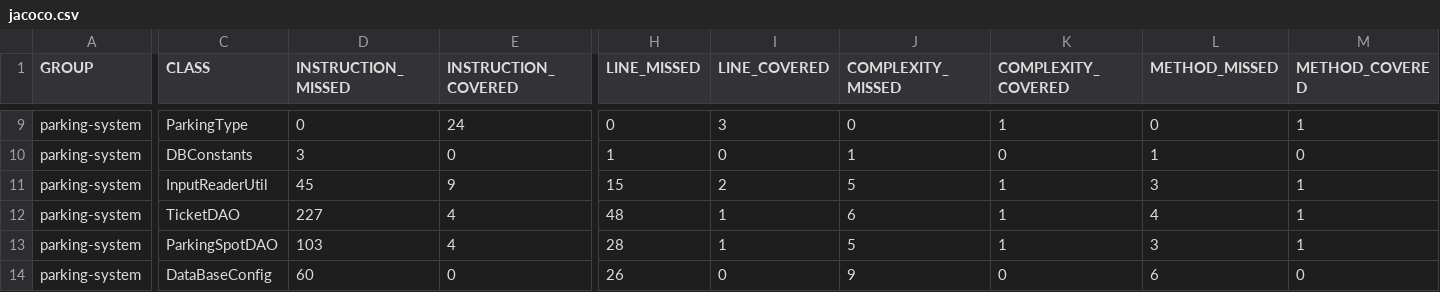
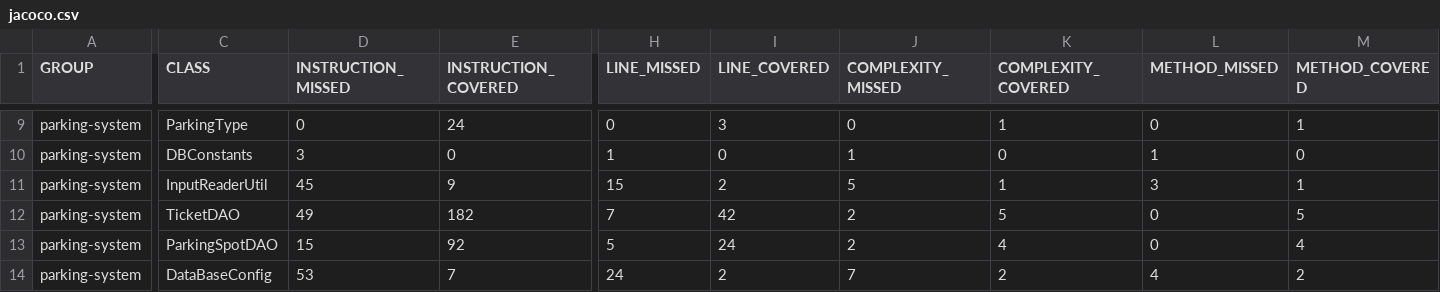
Before and after one commit to DurandoDev/ProjetNumero4, a CSV file: target/site/jacoco/jacoco.csv, drawn as a sheet; only a part is shown, gaps mark what is left out; the diff covers the shown part only; the diff names each change by its address in the sheet, - before the commit and + after, or states it on an @@ line.

```diff
--- a/target/site/jacoco/jacoco.csv
+++ b/target/site/jacoco/jacoco.csv
-D12 (INSTRUCTION_MISSED): 227
+D12 (INSTRUCTION_MISSED): 49
-E12 (INSTRUCTION_COVERED): 4
+E12 (INSTRUCTION_COVERED): 182
-H12 (LINE_MISSED): 48
+H12 (LINE_MISSED): 7
-I12 (LINE_COVERED): 1
+I12 (LINE_COVERED): 42
-J12 (COMPLEXITY_MISSED): 6
+J12 (COMPLEXITY_MISSED): 2
-K12 (COMPLEXITY_COVERED): 1
+K12 (COMPLEXITY_COVERED): 5
-L12 (METHOD_MISSED): 4
+L12 (METHOD_MISSED): 0
-M12 (METHOD_COVERED): 1
+M12 (METHOD_COVERED): 5
-D13 (INSTRUCTION_MISSED): 103
+D13 (INSTRUCTION_MISSED): 15
-E13 (INSTRUCTION_COVERED): 4
+E13 (INSTRUCTION_COVERED): 92
-H13 (LINE_MISSED): 28
+H13 (LINE_MISSED): 5
-I13 (LINE_COVERED): 1
+I13 (LINE_COVERED): 24
-J13 (COMPLEXITY_MISSED): 5
+J13 (COMPLEXITY_MISSED): 2
-K13 (COMPLEXITY_COVERED): 1
+K13 (COMPLEXITY_COVERED): 4
-L13 (METHOD_MISSED): 3
+L13 (METHOD_MISSED): 0
-M13 (METHOD_COVERED): 1
+M13 (METHOD_COVERED): 4
-D14 (INSTRUCTION_MISSED): 60
+D14 (INSTRUCTION_MISSED): 53
-E14 (INSTRUCTION_COVERED): 0
+E14 (INSTRUCTION_COVERED): 7
-H14 (LINE_MISSED): 26
+H14 (LINE_MISSED): 24
-I14 (LINE_COVERED): 0
+I14 (LINE_COVERED): 2
-J14 (COMPLEXITY_MISSED): 9
+J14 (COMPLEXITY_MISSED): 7
-K14 (COMPLEXITY_COVERED): 0
+K14 (COMPLEXITY_COVERED): 2
-L14 (METHOD_MISSED): 6
+L14 (METHOD_MISSED): 4
-M14 (METHOD_COVERED): 0
+M14 (METHOD_COVERED): 2
```
Also changed, not shown: 32 edited cells elsewhere in this file, 51 other files.
